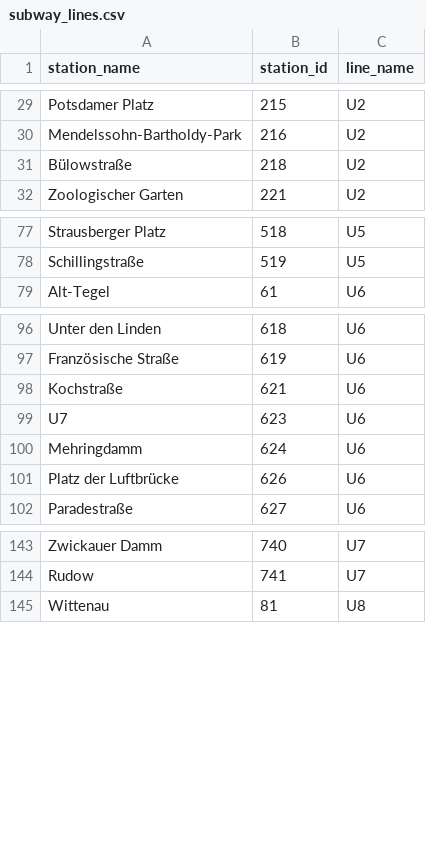
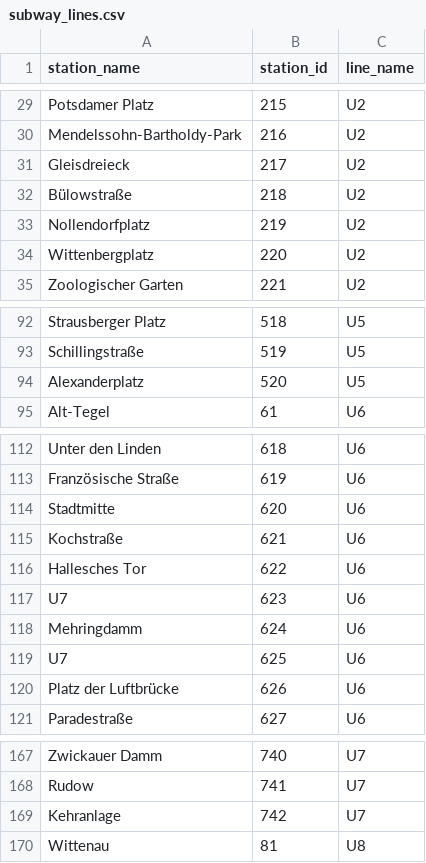
Before and after one commit to DavidDanielSteiner/berlin_route_planner, a CSV file: scraper_python/subway_lines.csv, drawn as a sheet; only a part is shown, gaps mark what is left out; the diff covers the shown part only.

```diff
--- a/scraper_python/subway_lines.csv
+++ b/scraper_python/subway_lines.csv
@@ -30,3 +30,6 @@ Potsdamer Platz,215,U2
 Mendelssohn-Bartholdy-Park,216,U2
+Gleisdreieck,217,U2
 Bülowstraße,218,U2
+Nollendorfplatz,219,U2
+Wittenbergplatz,220,U2
 Zoologischer Garten,221,U2
@@ -78,2 +93,3 @@ Strausberger Platz,518,U5
 Schillingstraße,519,U5
+Alexanderplatz,520,U5
 Alt-Tegel,61,U6
@@ -97,5 +113,8 @@ Unter den Linden,618,U6
 Französische Straße,619,U6
+Stadtmitte,620,U6
 Kochstraße,621,U6
+Hallesches Tor,622,U6
 U7,623,U6
 Mehringdamm,624,U6
+U7,625,U6
 Platz der Luftbrücke,626,U6
@@ -144,2 +168,3 @@ Zwickauer Damm,740,U7
 Rudow,741,U7
+Kehranlage,742,U7
 Wittenau,81,U8
```
Also changed, not shown: 26 added rows elsewhere in this file, 2 other files.
